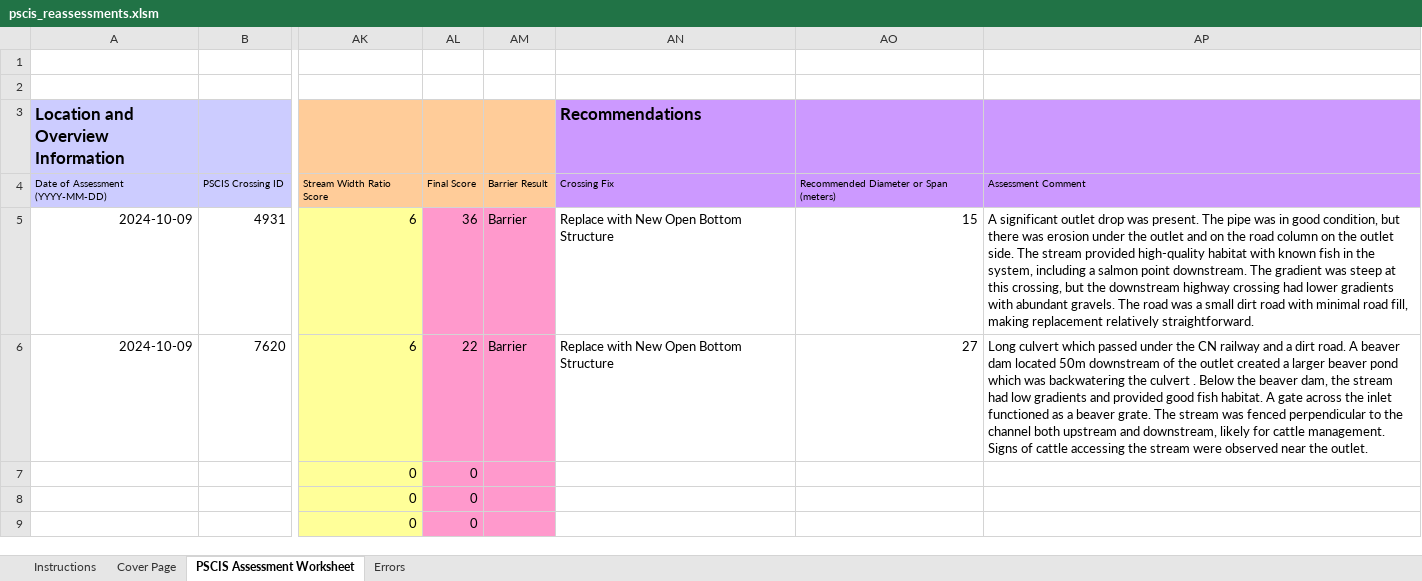
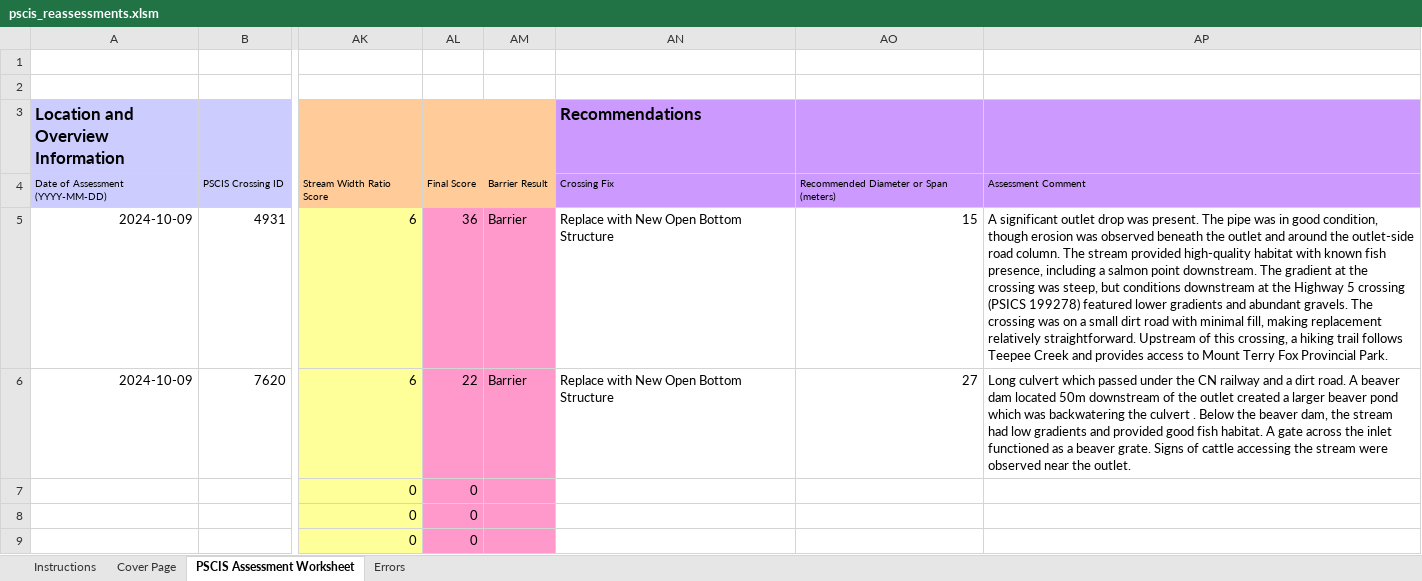
Before and after one commit to lucy-schick/fish_passage_fraser_2023_reporting, an Excel workbook: data/pscis_reassessments.xlsm, sheet PSCIS Assessment Worksheet, drawn as a sheet; only a part is shown, gaps mark what is left out; values as stored, in another font and other column widths than the file's, no borders; charts and pictures and conditional formats not drawn; the diff names each change by its address in the sheet, - before the commit and + after, or states it on an @@ line.

Commit message:
Reburn reassessment submission after finalizing comments https://github.com/NewGraphEnvironment/fish_passage_fraser_2023_reporting/issues/116

```diff
--- a/data/pscis_reassessments.xlsm (sheet PSCIS Assessment Worksheet)
+++ b/data/pscis_reassessments.xlsm (sheet PSCIS Assessment Worksheet)
-AP5: …good condition, but there was erosion under the outlet and on the road column on the outlet side. The stream provided high-quality habitat with known fish in the system, including a salmon point downstream. The gradient was steep at this crossing, but the downstream highway crossing had lower gradients with abundant gravels. The road was a small dirt road with minimal road fill, making replacement relatively straightforward.
+AP5: …good condition, though erosion was observed beneath the outlet and around the outlet-side road column. The stream provided high-quality habitat with known fish presence, including a salmon point downstream. The gradient at the crossing was steep, but conditions downstream at the Highway 5 crossing (PSICS 199278) featured lower gradients and abundant gravels. The crossing was on a small dirt road with minimal fill, making replacement relatively straightforward. Upstream of this crossing, a hiking trail follows Teepee Creek and provides access to Mount Terry Fox Provincial Park.
-AP6: …beaver grate. The stream was fenced perpendicular to the channel both upstream and downstream, likely for cattle management. Signs of…
+AP6: …beaver grate. Signs of…
```
Also changed, not shown: 1 other file.
